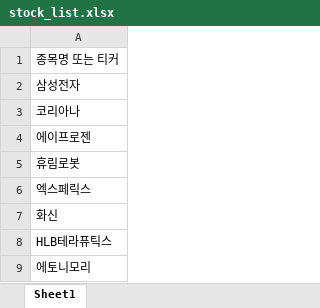
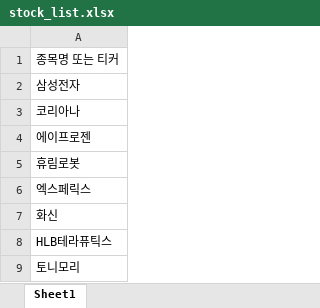
Before and after one commit to mockers1985-pixel/mymystock-bot, an Excel workbook: stock_list.xlsx, sheet Sheet1, drawn as a sheet; values as stored, in another font and other column widths than the file's, no borders; the diff names each change by its address in the sheet, - before the commit and + after, or states it on an @@ line.

Commit message:
Add files via upload

```diff
--- a/stock_list.xlsx (sheet Sheet1)
+++ b/stock_list.xlsx (sheet Sheet1)
-A9: 에토니모리
+A9: 토니모리
```
